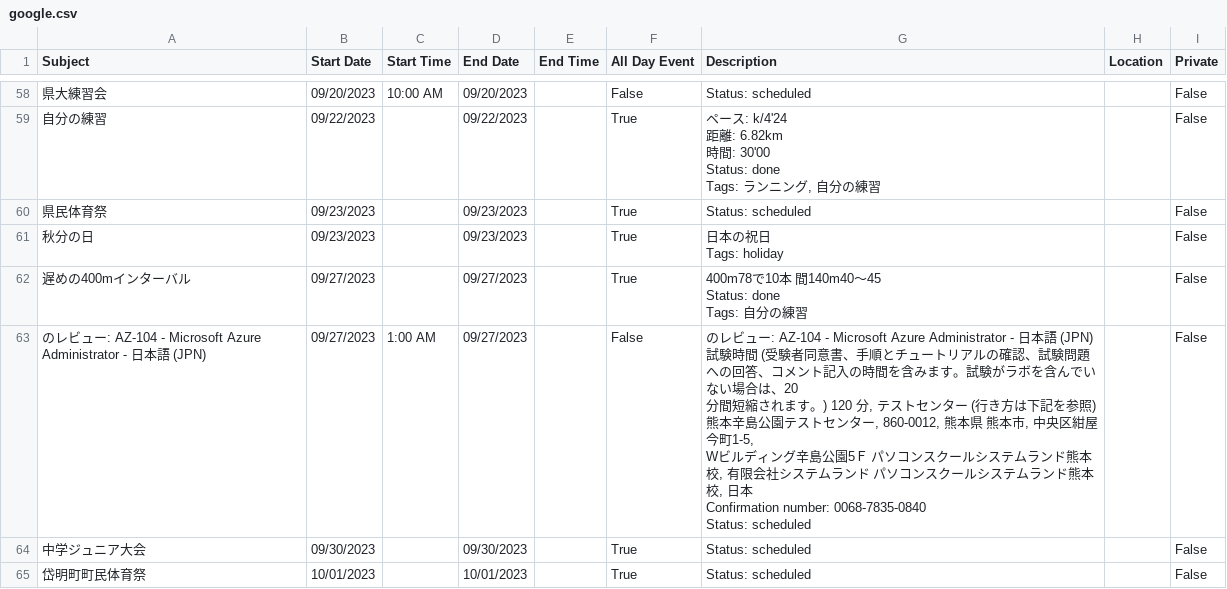
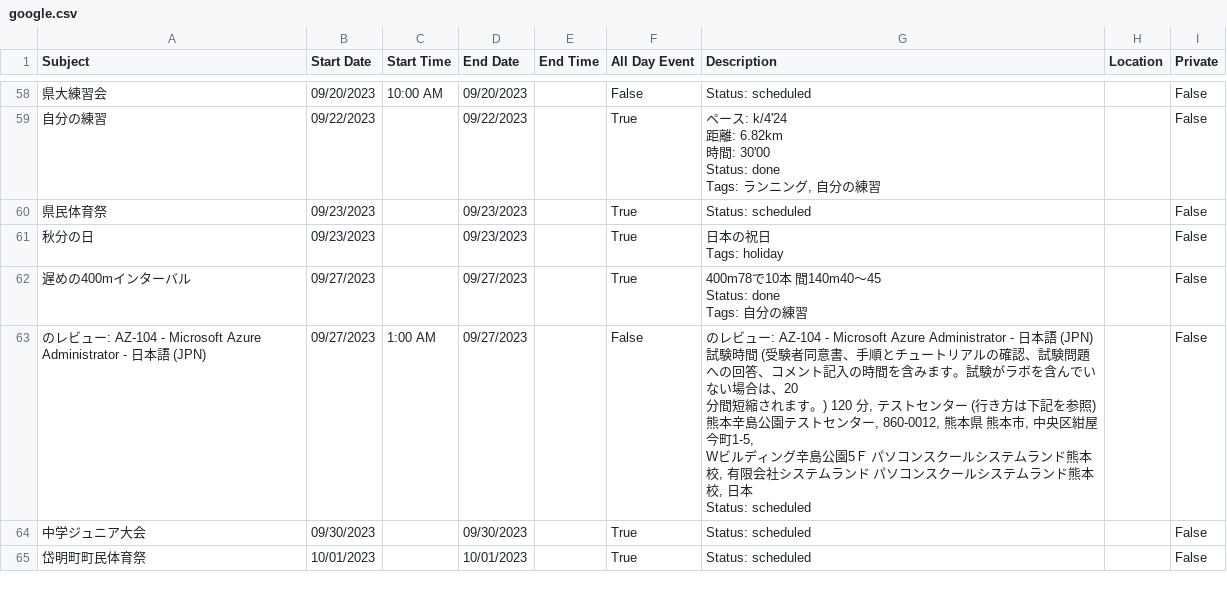
Before and after one commit to tatsuki-github/INBOX, a CSV file: out/2023/google.csv, drawn as a sheet; only a part is shown, gaps mark what is left out; ↵ is a line break in a cell; the diff covers the shown part only; the diff names each change by its address in the sheet, - before the commit and + after, or states it on an @@ line.

```diff
--- a/out/2023/google.csv
+++ b/out/2023/google.csv
-G63 (Description): …, 日本 ↵ Confirmation number: 0068-7835-0840 ↵ Status: scheduled
+G63 (Description): …, 日本 ↵ Status: scheduled
```
Also changed, not shown: 1 removed row and 2 edited cells elsewhere in this file, out/2023/notion.csv, out/2023/source.csv, 31 other files.
